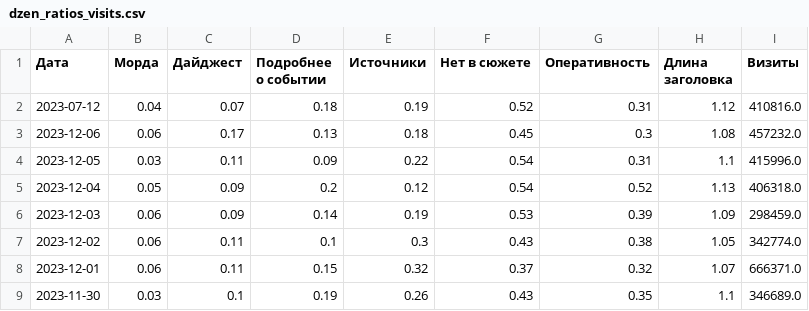
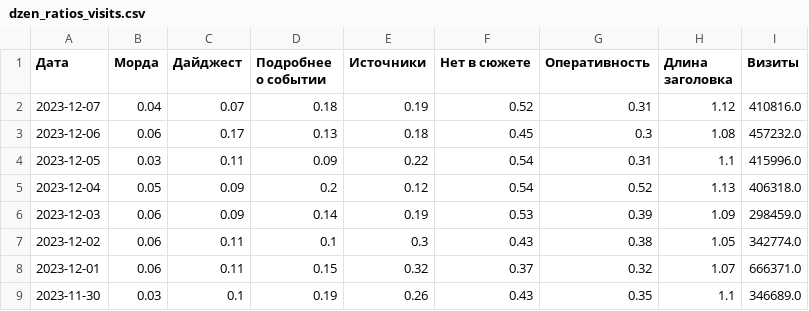
Before and after one commit to VBorodulya/dn, a CSV file: dzen_ratios_visits.csv, drawn as a sheet; only a part is shown.

Commit message:
Update dzen_ratios_visits.csv

```diff
--- a/dzen_ratios_visits.csv
+++ b/dzen_ratios_visits.csv
@@ -1,3 +1,3 @@
 Дата,Морда,Дайджест,Подробнее о событии,Источники,Нет в сюжете,Оперативность,Длина заголовка,Визиты
-2023-07-12,0.04,0.07,0.18,0.19,0.52,0.31,1.12,410816.0
+2023-12-07,0.04,0.07,0.18,0.19,0.52,0.31,1.12,410816.0
 2023-12-06,0.06,0.17,0.13,0.18,0.45,0.3,1.08,457232.0
```
